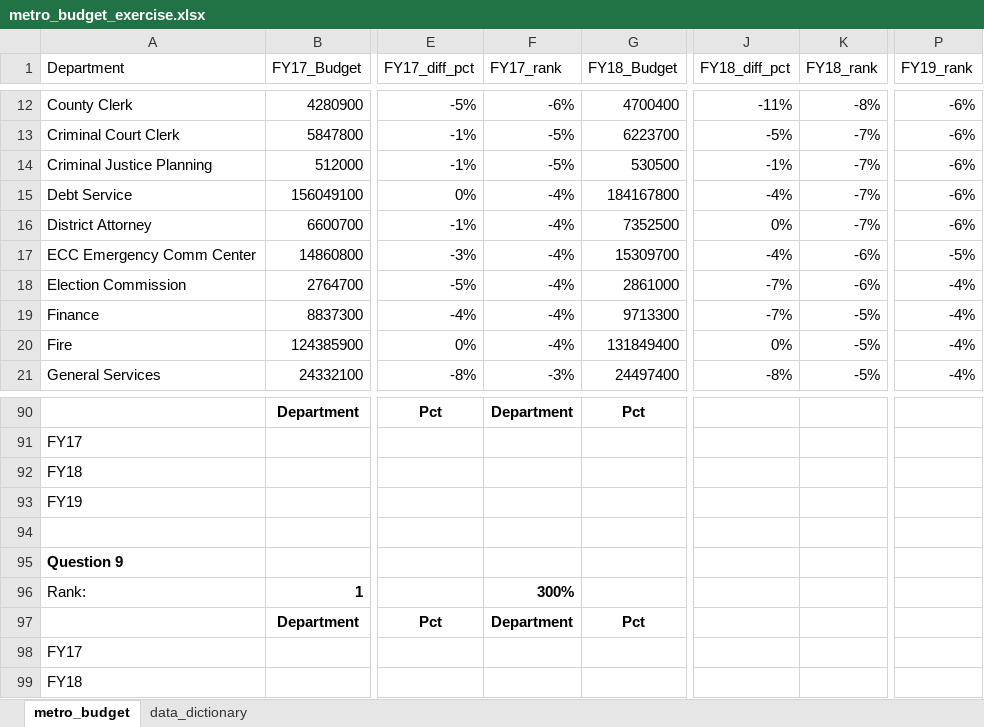
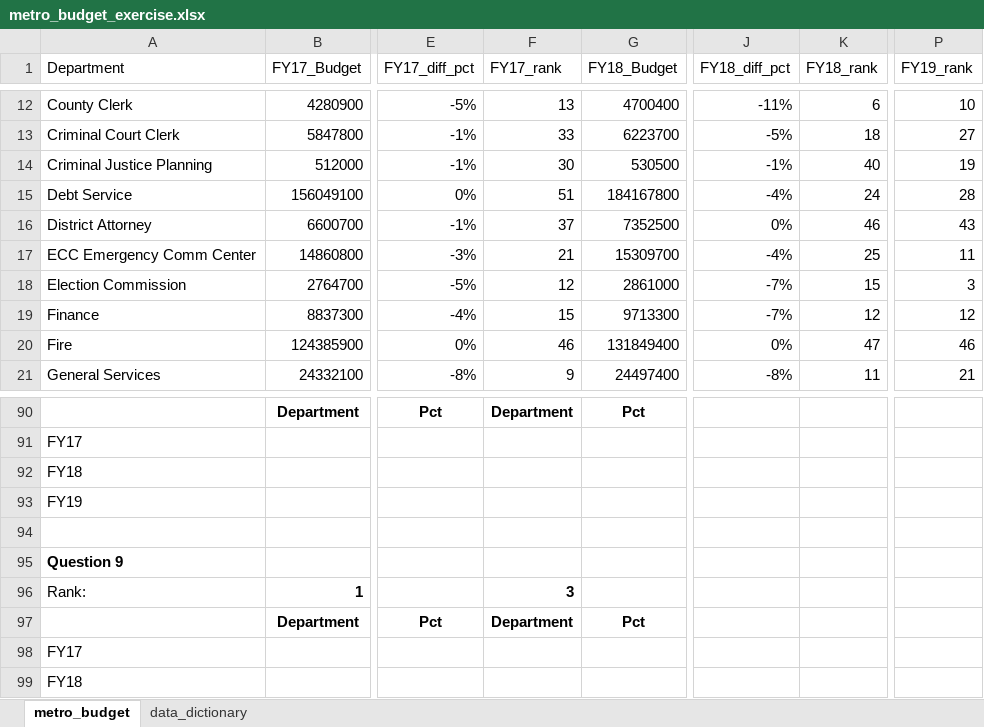
Before and after one commit to NSS-Data-Analytics-Cohort-11/lookups-exercise-Berat-rex, an Excel workbook: metro_budget_exercise.xlsx, sheet metro_budget, drawn as a sheet; only a part is shown, gaps mark what is left out; values as stored, in another font and other column widths than the file's, no borders; charts and pictures not drawn; the diff covers the shown part only; the diff names each change by its address in the sheet, - before the commit and + after, or states it on an @@ line.

```diff
--- a/metro_budget_exercise.xlsx (sheet metro_budget)
+++ b/metro_budget_exercise.xlsx (sheet metro_budget)
-F12 (FY17_rank): -6%
+F12 (FY17_rank): 13
-K12 (FY18_rank): -8%
+K12 (FY18_rank): 6
-P12 (FY19_rank): -6%
+P12 (FY19_rank): 10
-F13 (FY17_rank): -5%
+F13 (FY17_rank): 33
-K13 (FY18_rank): -7%
+K13 (FY18_rank): 18
-P13 (FY19_rank): -6%
+P13 (FY19_rank): 27
-F14 (FY17_rank): -5%
+F14 (FY17_rank): 30
-K14 (FY18_rank): -7%
+K14 (FY18_rank): 40
-P14 (FY19_rank): -6%
+P14 (FY19_rank): 19
-F15 (FY17_rank): -4%
+F15 (FY17_rank): 51
-K15 (FY18_rank): -7%
+K15 (FY18_rank): 24
-P15 (FY19_rank): -6%
+P15 (FY19_rank): 28
-F16 (FY17_rank): -4%
+F16 (FY17_rank): 37
-K16 (FY18_rank): -7%
+K16 (FY18_rank): 46
-P16 (FY19_rank): -6%
+P16 (FY19_rank): 43
-F17 (FY17_rank): -4%
+F17 (FY17_rank): 21
-K17 (FY18_rank): -6%
+K17 (FY18_rank): 25
-P17 (FY19_rank): -5%
+P17 (FY19_rank): 11
-F18 (FY17_rank): -4%
+F18 (FY17_rank): 12
-K18 (FY18_rank): -6%
+K18 (FY18_rank): 15
-P18 (FY19_rank): -4%
+P18 (FY19_rank): 3
-F19 (FY17_rank): -4%
+F19 (FY17_rank): 15
-K19 (FY18_rank): -5%
+K19 (FY18_rank): 12
-P19 (FY19_rank): -4%
+P19 (FY19_rank): 12
-F20 (FY17_rank): -4%
+F20 (FY17_rank): 46
-K20 (FY18_rank): -5%
+K20 (FY18_rank): 47
-P20 (FY19_rank): -4%
+P20 (FY19_rank): 46
-F21 (FY17_rank): -3%
+F21 (FY17_rank): 9
-K21 (FY18_rank): -5%
+K21 (FY18_rank): 11
-P21 (FY19_rank): -4%
+P21 (FY19_rank): 21
-F96 (FY17_rank): 300%
+F96 (FY17_rank): 3
```
Also changed, not shown: 172 edited cells and cell formats elsewhere in this sheet, formulas that keep their value, charts or pictures.
